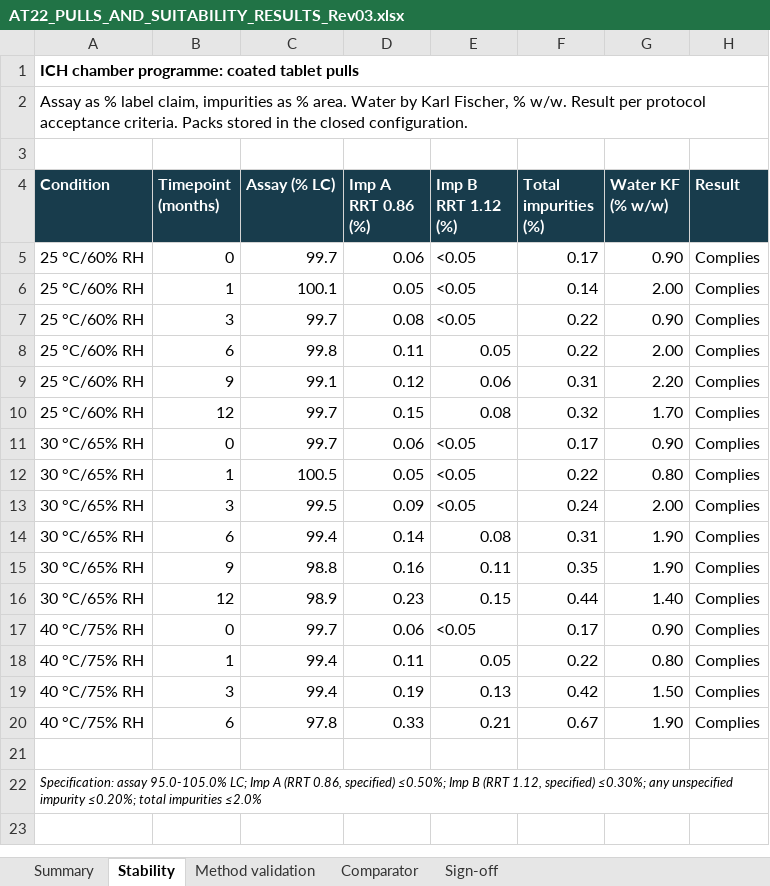
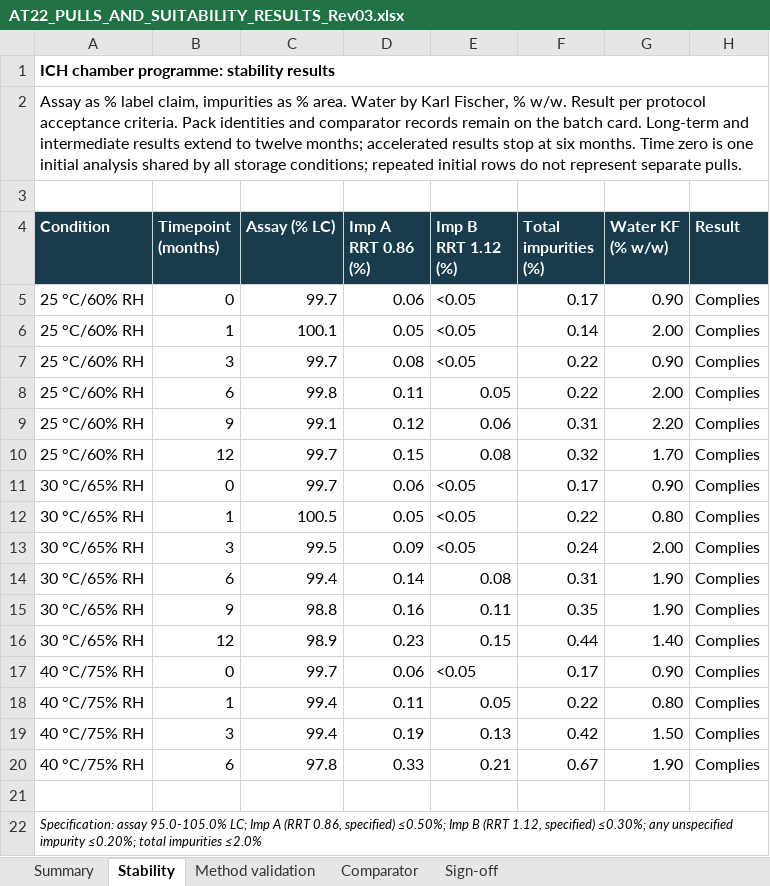
Before and after one commit to 60xAI/portco-mock-dataset, an Excel workbook: output/archive/WestravelleData/Stability/AT22/WA-2024-211/Results/Approved/AT22_PULLS_AND_SUITABILITY_RESULTS_Rev03.xlsx, sheet Stability, drawn as a sheet; values as stored, in another font and other column widths than the file's, no borders; the diff names each change by its address in the sheet, - before the commit and + after, or states it on an @@ line.

```diff
--- a/output/archive/WestravelleData/Stability/AT22/WA-2024-211/Results/Approved/AT22_PULLS_AND_SUITABILITY_RESULTS_Rev03.xlsx (sheet Stability)
+++ b/output/archive/WestravelleData/Stability/AT22/WA-2024-211/Results/Approved/AT22_PULLS_AND_SUITABILITY_RESULTS_Rev03.xlsx (sheet Stability)
-A1 (Condition): ICH chamber programme: coated tablet pulls
+A1 (Condition): ICH chamber programme: stability results
-A2 (Condition): …acceptance criteria. Packs stored in the closed configuration.
+A2 (Condition): …acceptance criteria. Pack identities and comparator records remain on the batch card. Long-term and intermediate results extend to twelve months; accelerated results stop at six months. Time zero is one initial analysis shared by all storage conditions; repeated initial rows do not represent separate pulls.
```
Also changed, not shown: sheet Sign-off, sheet Comparator, sheet Summary, 1 other file.
